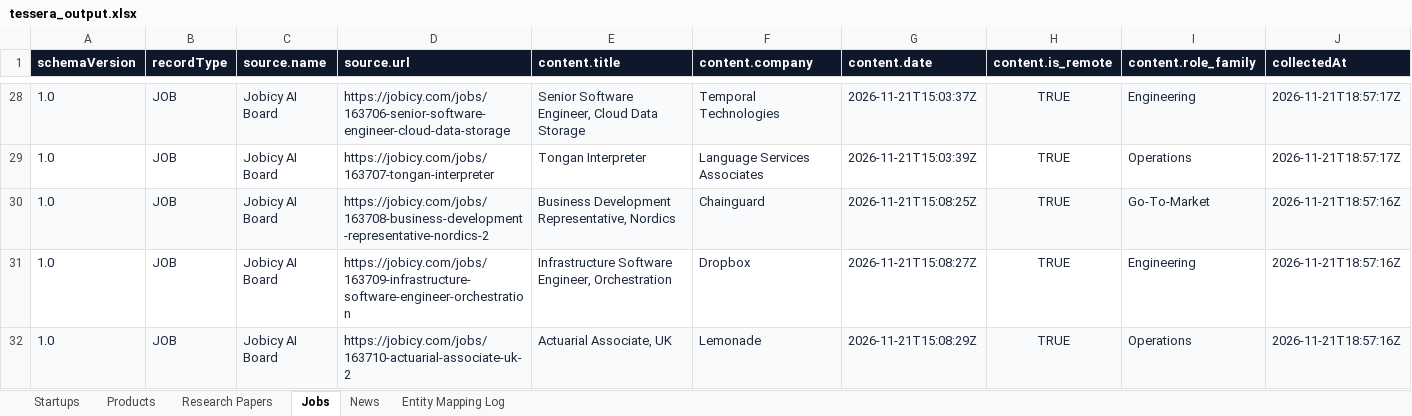
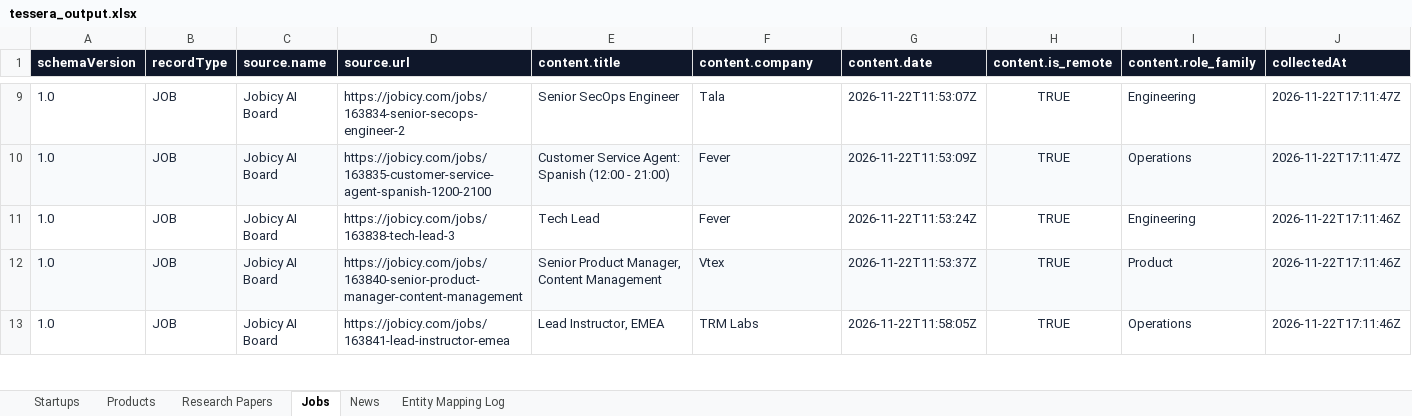
Before and after one commit to Keninjavelas/Tessera, an Excel workbook: exports/tessera_output.xlsx, sheet Jobs, drawn as a sheet; only a part is shown, gaps mark what is left out; values as stored, in another font and other column widths than the file's, no borders; addresses are those after the commit; the diff covers the shown part only; the diff names each change by its address in the sheet, - before the commit and + after, or states it on an @@ line.

```diff
--- a/exports/tessera_output.xlsx (sheet Jobs)
+++ b/exports/tessera_output.xlsx (sheet Jobs)
-A9:J9 fill: #F8FAFC
+A9:J9 fill: none
-D9 (source.url): https://jobicy.com/jobs/163706-senior-software-engineer-cloud-data-storage
+D9 (source.url): https://jobicy.com/jobs/163834-senior-secops-engineer-2
-E9 (content.title): Senior Software Engineer, Cloud Data Storage
+E9 (content.title): Senior SecOps Engineer
-F9 (content.company): Temporal Technologies
+F9 (content.company): Tala
-G9 (content.date): 2026-11-21T15:03:37Z
+G9 (content.date): 2026-11-22T11:53:07Z
-J9:J10 (collectedAt): 2026-11-21T18:57:17Z
+J9:J10 (collectedAt): 2026-11-22T17:11:47Z
-A10:J10 fill: none
+A10:J10 fill: #F8FAFC
-D10 (source.url): https://jobicy.com/jobs/163707-tongan-interpreter
+D10 (source.url): https://jobicy.com/jobs/163835-customer-service-agent-spanish-1200-2100
-E10 (content.title): Tongan Interpreter
+E10 (content.title): Customer Service Agent: Spanish (12:00 - 21:00)
-F10 (content.company): Language Services Associates
+F10 (content.company): Fever
-G10 (content.date): 2026-11-21T15:03:39Z
+G10 (content.date): 2026-11-22T11:53:09Z
-A11:J11 fill: #F8FAFC
+A11:J11 fill: none
-D11 (source.url): https://jobicy.com/jobs/163708-business-development-representative-nordics-2
+D11 (source.url): https://jobicy.com/jobs/163838-tech-lead-3
-E11 (content.title): Business Development Representative, Nordics
+E11 (content.title): Tech Lead
-F11 (content.company): Chainguard
+F11 (content.company): Fever
-G11 (content.date): 2026-11-21T15:08:25Z
+G11 (content.date): 2026-11-22T11:53:24Z
-I11 (content.role_family): Go-To-Market
+I11 (content.role_family): Engineering
-J11:J13 (collectedAt): 2026-11-21T18:57:16Z
+J11:J13 (collectedAt): 2026-11-22T17:11:46Z
-A12:J12 fill: none
+A12:J12 fill: #F8FAFC
-D12 (source.url): https://jobicy.com/jobs/163709-infrastructure-software-engineer-orchestration
+D12 (source.url): https://jobicy.com/jobs/163840-senior-product-manager-content-management
-E12 (content.title): Infrastructure Software Engineer, Orchestration
+E12 (content.title): Senior Product Manager, Content Management
-F12 (content.company): Dropbox
+F12 (content.company): Vtex
-G12 (content.date): 2026-11-21T15:08:27Z
+G12 (content.date): 2026-11-22T11:53:37Z
-I12 (content.role_family): Engineering
+I12 (content.role_family): Product
-A13:J13 fill: #F8FAFC
+A13:J13 fill: none
-D13 (source.url): https://jobicy.com/jobs/163710-actuarial-associate-uk-2
+D13 (source.url): https://jobicy.com/jobs/163841-lead-instructor-emea
-E13 (content.title): Actuarial Associate, UK
+E13 (content.title): Lead Instructor, EMEA
-F13 (content.company): Lemonade
+F13 (content.company): TRM Labs
-G13 (content.date): 2026-11-21T15:08:29Z
+G13 (content.date): 2026-11-22T11:58:05Z
```
Also changed, not shown: 34 removed rows, 96 edited cells and cell formats elsewhere in this sheet, sheet Research Papers, sheet Startups, sheet Products, sheet Entity Mapping Log, sheet News, 16 other files.
